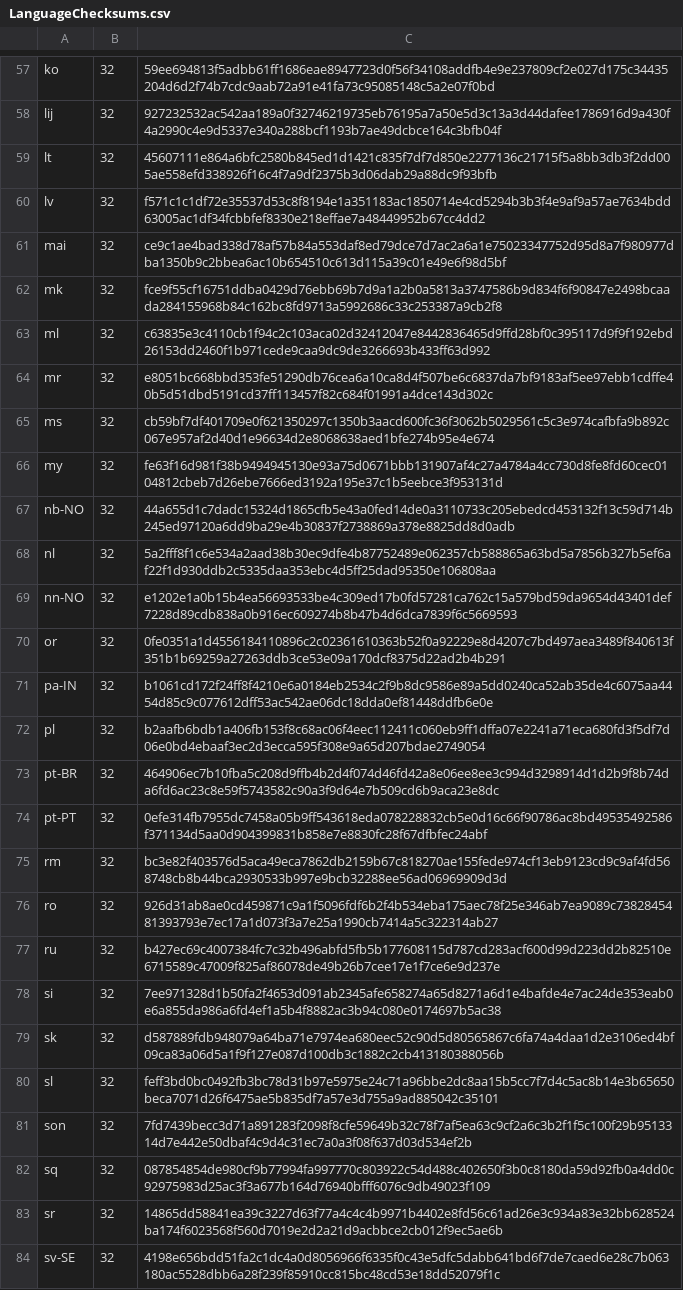
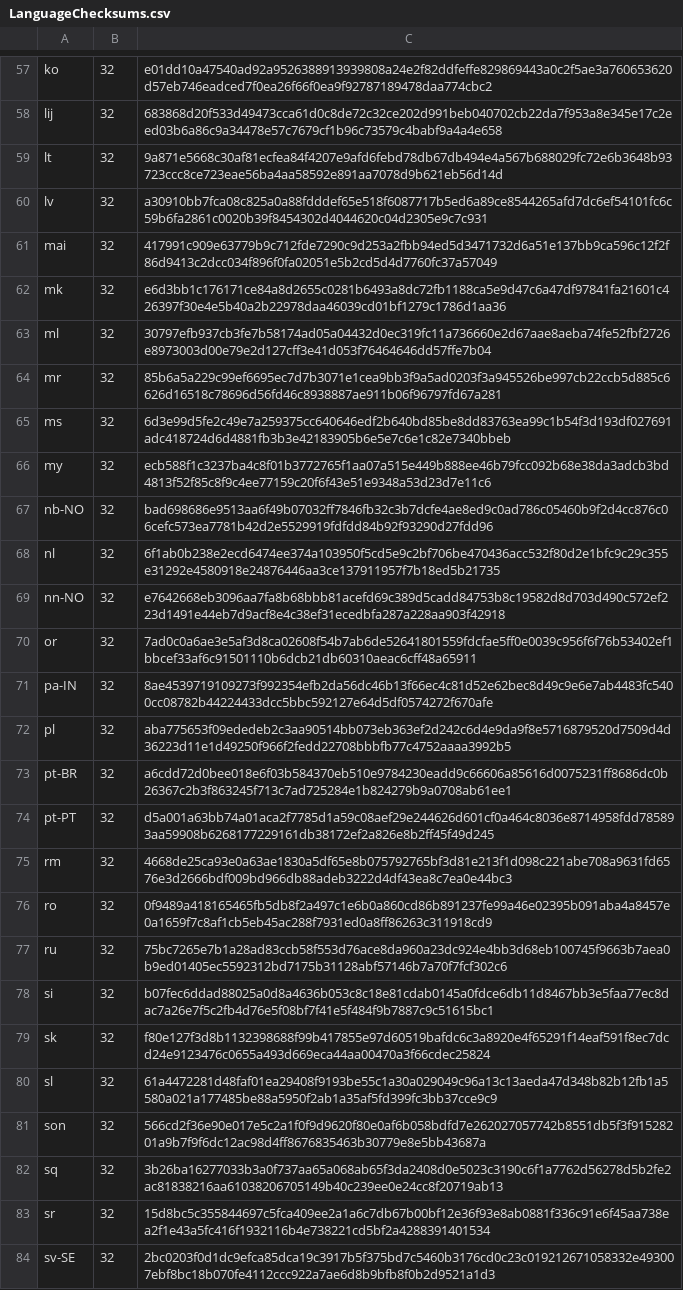
Before and after one commit to chocolatey-community/chocolatey-packages, a CSV file: automatic/firefox/tools/LanguageChecksums.csv, drawn as a sheet; only a part is shown, gaps mark what is left out; the diff covers the shown part only; the diff names each change by its address in the sheet, - before the commit and + after, or states it on an @@ line.

```diff
--- a/automatic/firefox/tools/LanguageChecksums.csv
+++ b/automatic/firefox/tools/LanguageChecksums.csv
-C57: 59ee694813f5adbb61ff1686eae8947723d0f56f34108addfb4e9e237809cf2e027d175c34435204d6d2f74b7cdc9aab72a91e41fa73c95085148c5a2e07f0bd
+C57: e01dd10a47540ad92a9526388913939808a24e2f82ddfeffe829869443a0c2f5ae3a760653620d57eb746eadced7f0ea26f66f0ea9f92787189478daa774cbc2
-C58: 927232532ac542aa189a0f32746219735eb76195a7a50e5d3c13a3d44dafee1786916d9a430f4a2990c4e9d5337e340a288bcf1193b7ae49dcbce164c3bfb04f
+C58: 683868d20f533d49473cca61d0c8de72c32ce202d991beb040702cb22da7f953a8e345e17c2eed03b6a86c9a34478e57c7679cf1b96c73579c4babf9a4a4e658
-C59: 45607111e864a6bfc2580b845ed1d1421c835f7df7d850e2277136c21715f5a8bb3db3f2dd005ae558efd338926f16c4f7a9df2375b3d06dab29a88dc9f93bfb
+C59: 9a871e5668c30af81ecfea84f4207e9afd6febd78db67db494e4a567b688029fc72e6b3648b93723ccc8ce723eae56ba4aa58592e891aa7078d9b621eb56d14d
-C60: f571c1c1df72e35537d53c8f8194e1a351183ac1850714e4cd5294b3b3f4e9af9a57ae7634bdd63005ac1df34fcbbfef8330e218effae7a48449952b67cc4dd2
+C60: a30910bb7fca08c825a0a88fdddef65e518f6087717b5ed6a89ce8544265afd7dc6ef54101fc6c59b6fa2861c0020b39f8454302d4044620c04d2305e9c7c931
-C61: ce9c1ae4bad338d78af57b84a553daf8ed79dce7d7ac2a6a1e75023347752d95d8a7f980977dba1350b9c2bbea6ac10b654510c613d115a39c01e49e6f98d5bf
+C61: 417991c909e63779b9c712fde7290c9d253a2fbb94ed5d3471732d6a51e137bb9ca596c12f2f86d9413c2dcc034f896f0fa02051e5b2cd5d4d7760fc37a57049
-C62: fce9f55cf16751ddba0429d76ebb69b7d9a1a2b0a5813a3747586b9d834f6f90847e2498bcaada284155968b84c162bc8fd9713a5992686c33c253387a9cb2f8
+C62: e6d3bb1c176171ce84a8d2655c0281b6493a8dc72fb1188ca5e9d47c6a47df97841fa21601c426397f30e4e5b40a2b22978daa46039cd01bf1279c1786d1aa36
-C63: c63835e3c4110cb1f94c2c103aca02d32412047e8442836465d9ffd28bf0c395117d9f9f192ebd26153dd2460f1b971cede9caa9dc9de3266693b433ff63d992
+C63: 30797efb937cb3fe7b58174ad05a04432d0ec319fc11a736660e2d67aae8aeba74fe52fbf2726e8973003d00e79e2d127cff3e41d053f76464646dd57ffe7b04
-C64: e8051bc668bbd353fe51290db76cea6a10ca8d4f507be6c6837da7bf9183af5ee97ebb1cdffe40b5d51dbd5191cd37ff113457f82c684f01991a4dce143d302c
+C64: 85b6a5a229c99ef6695ec7d7b3071e1cea9bb3f9a5ad0203f3a945526be997cb22ccb5d885c6626d16518c78696d56fd46c8938887ae911b06f96797fd67a281
-C65: cb59bf7df401709e0f621350297c1350b3aacd600fc36f3062b5029561c5c3e974cafbfa9b892c067e957af2d40d1e96634d2e8068638aed1bfe274b95e4e674
+C65: 6d3e99d5fe2c49e7a259375cc640646edf2b640bd85be8dd83763ea99c1b54f3d193df027691adc418724d6d4881fb3b3e42183905b6e5e7c6e1c82e7340bbeb
-C66: fe63f16d981f38b9494945130e93a75d0671bbb131907af4c27a4784a4cc730d8fe8fd60cec0104812cbeb7d26ebe7666ed3192a195e37c1b5eebce3f953131d
+C66: ecb588f1c3237ba4c8f01b3772765f1aa07a515e449b888ee46b79fcc092b68e38da3adcb3bd4813f52f85c8f9c4ee77159c20f6f43e51e9348a53d23d7e11c6
-C67: 44a655d1c7dadc15324d1865cfb5e43a0fed14de0a3110733c205ebedcd453132f13c59d714b245ed97120a6dd9ba29e4b30837f2738869a378e8825dd8d0adb
+C67: bad698686e9513aa6f49b07032ff7846fb32c3b7dcfe4ae8ed9c0ad786c05460b9f2d4cc876c06cefc573ea7781b42d2e5529919fdfdd84b92f93290d27fdd96
-C68: 5a2fff8f1c6e534a2aad38b30ec9dfe4b87752489e062357cb588865a63bd5a7856b327b5ef6af22f1d930ddb2c5335daa353ebc4d5ff25dad95350e106808aa
+C68: 6f1ab0b238e2ecd6474ee374a103950f5cd5e9c2bf706be470436acc532f80d2e1bfc9c29c355e31292e4580918e24876446aa3ce137911957f7b18ed5b21735
-C69: e1202e1a0b15b4ea56693533be4c309ed17b0fd57281ca762c15a579bd59da9654d43401def7228d89cdb838a0b916ec609274b8b47b4d6dca7839f6c5669593
+C69: e7642668eb3096aa7fa8b68bbb81acefd69c389d5cadd84753b8c19582d8d703d490c572ef223d1491e44eb7d9acf8e4c38ef31ecedbfa287a228aa903f42918
-C70: 0fe0351a1d4556184110896c2c02361610363b52f0a92229e8d4207c7bd497aea3489f840613f351b1b69259a27263ddb3ce53e09a170dcf8375d22ad2b4b291
+C70: 7ad0c0a6ae3e5af3d8ca02608f54b7ab6de52641801559fdcfae5ff0e0039c956f6f76b53402ef1bbcef33af6c91501110b6dcb21db60310aeac6cff48a65911
-C71: b1061cd172f24ff8f4210e6a0184eb2534c2f9b8dc9586e89a5dd0240ca52ab35de4c6075aa4454d85c9c077612dff53ac542ae06dc18dda0ef81448ddfb6e0e
+C71: 8ae4539719109273f992354efb2da56dc46b13f66ec4c81d52e62bec8d49c9e6e7ab4483fc5400cc08782b44224433dcc5bbc592127e64d5df0574272f670afe
-C72: b2aafb6bdb1a406fb153f8c68ac06f4eec112411c060eb9ff1dffa07e2241a71eca680fd3f5df7d06e0bd4ebaaf3ec2d3ecca595f308e9a65d207bdae2749054
+C72: aba775653f09ededeb2c3aa90514bb073eb363ef2d242c6d4e9da9f8e5716879520d7509d4d36223d11e1d49250f966f2fedd22708bbbfb77c4752aaaa3992b5
-C73: 464906ec7b10fba5c208d9ffb4b2d4f074d46fd42a8e06ee8ee3c994d3298914d1d2b9f8b74da6fd6ac23c8e59f5743582c90a3f9d64e7b509cd6b9aca23e8dc
+C73: a6cdd72d0bee018e6f03b584370eb510e9784230eadd9c66606a85616d0075231ff8686dc0b26367c2b3f863245f713c7ad725284e1b824279b9a0708ab61ee1
-C74: 0efe314fb7955dc7458a05b9ff543618eda078228832cb5e0d16c66f90786ac8bd49535492586f371134d5aa0d904399831b858e7e8830fc28f67dfbfec24abf
+C74: d5a001a63bb74a01aca2f7785d1a59c08aef29e244626d601cf0a464c8036e8714958fdd785893aa59908b6268177229161db38172ef2a826e8b2ff45f49d245
-C75: bc3e82f403576d5aca49eca7862db2159b67c818270ae155fede974cf13eb9123cd9c9af4fd568748cb8b44bca2930533b997e9bcb32288ee56ad06969909d3d
+C75: 4668de25ca93e0a63ae1830a5df65e8b075792765bf3d81e213f1d098c221abe708a9631fd6576e3d2666bdf009bd966db88adeb3222d4df43ea8c7ea0e44bc3
-C76: 926d31ab8ae0cd459871c9a1f5096fdf6b2f4b534eba175aec78f25e346ab7ea9089c7382845481393793e7ec17a1d073f3a7e25a1990cb7414a5c322314ab27
+C76: 0f9489a418165465fb5db8f2a497c1e6b0a860cd86b891237fe99a46e02395b091aba4a8457e0a1659f7c8af1cb5eb45ac288f7931ed0a8ff86263c311918cd9
-C77: b427ec69c4007384fc7c32b496abfd5fb5b177608115d787cd283acf600d99d223dd2b82510e6715589c47009f825af86078de49b26b7cee17e1f7ce6e9d237e
+C77: 75bc7265e7b1a28ad83ccb58f553d76ace8da960a23dc924e4bb3d68eb100745f9663b7aea0b9ed01405ec5592312bd7175b31128abf57146b7a70f7fcf302c6
-C78: 7ee971328d1b50fa2f4653d091ab2345afe658274a65d8271a6d1e4bafde4e7ac24de353eab0e6a855da986a6fd4ef1a5b4f8882ac3b94c080e0174697b5ac38
+C78: b07fec6ddad88025a0d8a4636b053c8c18e81cdab0145a0fdce6db11d8467bb3e5faa77ec8dac7a26e7f5c2fb4d76e5f08bf7f41e5f484f9b7887c9c51615bc1
-C79: d587889fdb948079a64ba71e7974ea680eec52c90d5d80565867c6fa74a4daa1d2e3106ed4bf09ca83a06d5a1f9f127e087d100db3c1882c2cb413180388056b
+C79: f80e127f3d8b1132398688f99b417855e97d60519bafdc6c3a8920e4f65291f14eaf591f8ec7dcd24e9123476c0655a493d669eca44aa00470a3f66cdec25824
-C80: feff3bd0bc0492fb3bc78d31b97e5975e24c71a96bbe2dc8aa15b5cc7f7d4c5ac8b14e3b65650beca7071d26f6475ae5b835df7a57e3d755a9ad885042c35101
+C80: 61a4472281d48faf01ea29408f9193be55c1a30a029049c96a13c13aeda47d348b82b12fb1a5580a021a177485be88a5950f2ab1a35af5fd399fc3bb37cce9c9
-C81: 7fd7439becc3d71a891283f2098f8cfe59649b32c78f7af5ea63c9cf2a6c3b2f1f5c100f29b9513314d7e442e50dbaf4c9d4c31ec7a0a3f08f637d03d534ef2b
+C81: 566cd2f36e90e017e5c2a1f0f9d9620f80e0af6b058bdfd7e262027057742b8551db5f3f91528201a9b7f9f6dc12ac98d4ff8676835463b30779e8e5bb43687a
-C82: 087854854de980cf9b77994fa997770c803922c54d488c402650f3b0c8180da59d92fb0a4dd0c92975983d25ac3f3a677b164d76940bfff6076c9db49023f109
+C82: 3b26ba16277033b3a0f737aa65a068ab65f3da2408d0e5023c3190c6f1a7762d56278d5b2fe2ac81838216aa61038206705149b40c239ee0e24cc8f20719ab13
-C83: 14865dd58841ea39c3227d63f77a4c4c4b9971b4402e8fd56c61ad26e3c934a83e32bb628524ba174f6023568f560d7019e2d2a21d9acbbce2cb012f9ec5ae6b
+C83: 15d8bc5c355844697c5fca409ee2a1a6c7db67b00bf12e36f93e8ab0881f336c91e6f45aa738ea2f1e43a5fc416f1932116b4e738221cd5bf2a4288391401534
-C84: 4198e656bdd51fa2c1dc4a0d8056966f6335f0c43e5dfc5dabb641bd6f7de7caed6e28c7b063180ac5528dbb6a28f239f85910cc815bc48cd53e18dd52079f1c
+C84: 2bc0203f0d1dc9efca85dca19c3917b5f375bd7c5460b3176cd0c23c019212671058332e493007ebf8bc18b070fe4112ccc922a7ae6d8b9bfb8f0b2d9521a1d3
```
Also changed, not shown: 162 edited cells elsewhere in this file, 2 other files.
